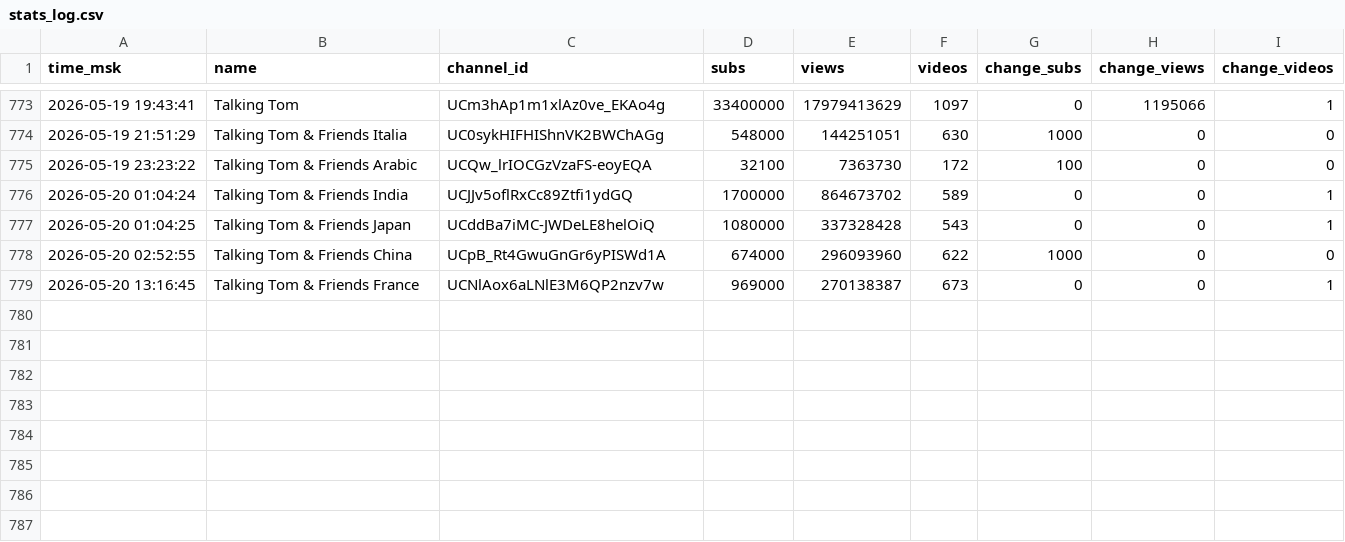
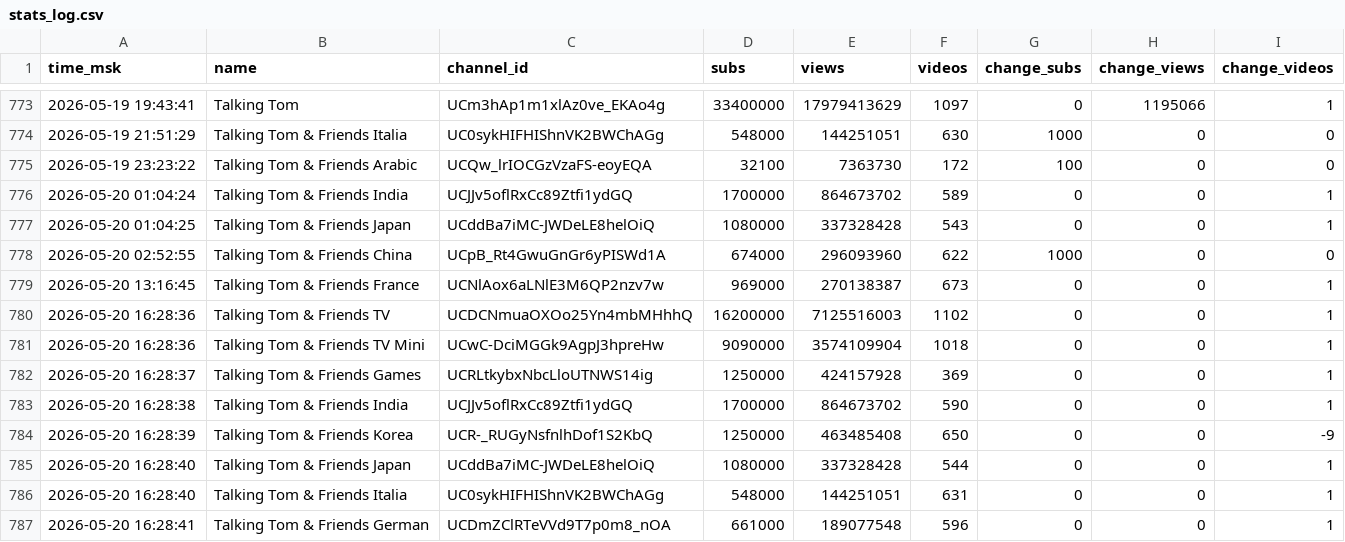
Before and after one commit to PozzisMine/TalkingFriendsStats, a CSV file: stats_log.csv, drawn as a sheet; only a part is shown, gaps mark what is left out; the diff names each change by its address in the sheet, - before the commit and + after, or states it on an @@ line.

```diff
--- a/stats_log.csv
+++ b/stats_log.csv
+row 780: 2026-05-20 16:28:36 | Talking Tom & Friends TV | UCDCNmuaOXOo25Yn4mbMHhhQ | 16200000 | 7125516003 | 1102 | 0 | 0 | 1
+row 781: 2026-05-20 16:28:36 | Talking Tom & Friends TV Mini | UCwC-DciMGGk9AgpJ3hpreHw | 9090000 | 3574109904 | 1018 | 0 | 0 | 1
+row 782: 2026-05-20 16:28:37 | Talking Tom & Friends Games | UCRLtkybxNbcLloUTNWS14ig | 1250000 | 424157928 | 369 | 0 | 0 | 1
+row 783: 2026-05-20 16:28:38 | Talking Tom & Friends India | UCJJv5oflRxCc89Ztfi1ydGQ | 1700000 | 864673702 | 590 | 0 | 0 | 1
+row 784: 2026-05-20 16:28:39 | Talking Tom & Friends Korea | UCR-_RUGyNsfnlhDof1S2KbQ | 1250000 | 463485408 | 650 | 0 | 0 | -9
+row 785: 2026-05-20 16:28:40 | Talking Tom & Friends Japan | UCddBa7iMC-JWDeLE8helOiQ | 1080000 | 337328428 | 544 | 0 | 0 | 1
+row 786: 2026-05-20 16:28:40 | Talking Tom & Friends Italia | UC0sykHIFHIShnVK2BWChAGg | 548000 | 144251051 | 631 | 0 | 0 | 1
+row 787: 2026-05-20 16:28:41 | Talking Tom & Friends German | UCDmZClRTeVVd9T7p0m8_nOA | 661000 | 189077548 | 596 | 0 | 0 | 1
```
Also changed, not shown: 1 other file.
